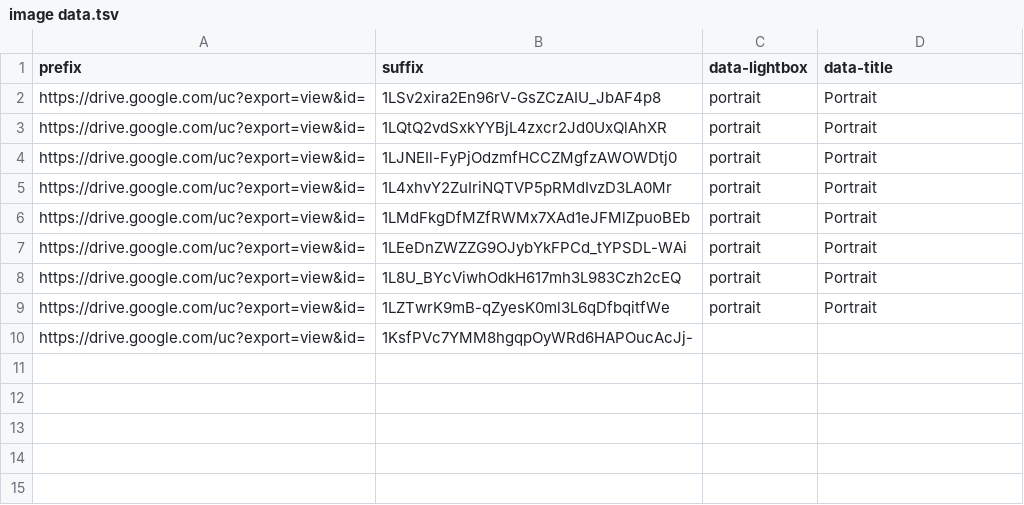
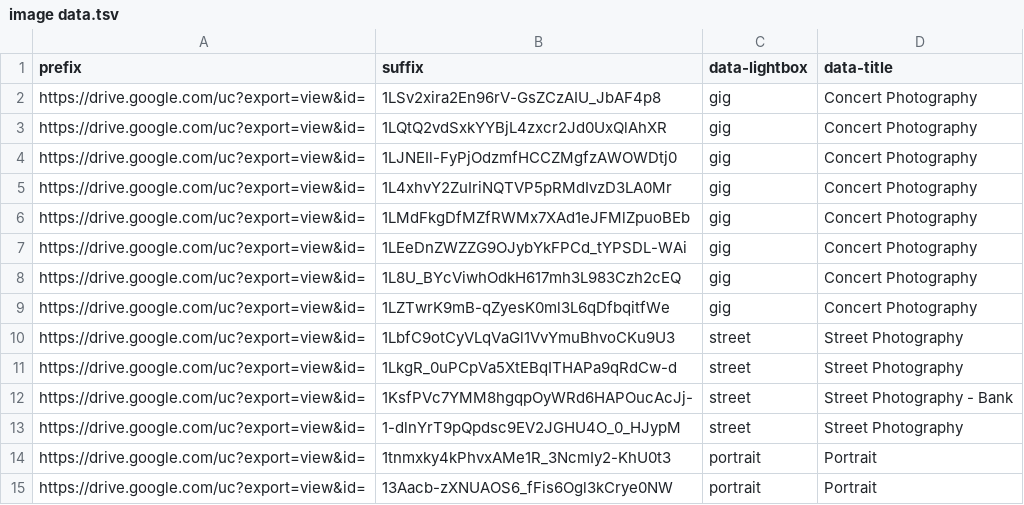
Before and after one commit to ChesterJournal/ChesterJournal.github.io, a TSV file: subpages/image data.tsv, drawn as a sheet.

Commit message:
Add files via upload

```diff
--- a/subpages/image data.tsv
+++ b/subpages/image data.tsv
@@ -1,10 +1,15 @@
 prefix	suffix	data-lightbox	data-title
-https://drive.google.com/uc?export=view&id=	1LSv2xira2En96rV-GsZCzAIU_JbAF4p8	portrait	Portrait
-https://drive.google.com/uc?export=view&id=	1LQtQ2vdSxkYYBjL4zxcr2Jd0UxQlAhXR	portrait	Portrait
-https://drive.google.com/uc?export=view&id=	1LJNEIl-FyPjOdzmfHCCZMgfzAWOWDtj0	portrait	Portrait
-https://drive.google.com/uc?export=view&id=	1L4xhvY2ZuIriNQTVP5pRMdIvzD3LA0Mr	portrait	Portrait
-https://drive.google.com/uc?export=view&id=	1LMdFkgDfMZfRWMx7XAd1eJFMlZpuoBEb	portrait	Portrait
-https://drive.google.com/uc?export=view&id=	1LEeDnZWZZG9OJybYkFPCd_tYPSDL-WAi	portrait	Portrait
-https://drive.google.com/uc?export=view&id=	1L8U_BYcViwhOdkH617mh3L983Czh2cEQ	portrait	Portrait
-https://drive.google.com/uc?export=view&id=	1LZTwrK9mB-qZyesK0ml3L6qDfbqitfWe	portrait	Portrait
-https://drive.google.com/uc?export=view&id=	1KsfPVc7YMM8hgqpOyWRd6HAPOucAcJj-
+https://drive.google.com/uc?export=view&id=	1LSv2xira2En96rV-GsZCzAIU_JbAF4p8	gig	Concert Photography
+https://drive.google.com/uc?export=view&id=	1LQtQ2vdSxkYYBjL4zxcr2Jd0UxQlAhXR	gig	Concert Photography
+https://drive.google.com/uc?export=view&id=	1LJNEIl-FyPjOdzmfHCCZMgfzAWOWDtj0	gig	Concert Photography
+https://drive.google.com/uc?export=view&id=	1L4xhvY2ZuIriNQTVP5pRMdIvzD3LA0Mr	gig	Concert Photography
+https://drive.google.com/uc?export=view&id=	1LMdFkgDfMZfRWMx7XAd1eJFMlZpuoBEb	gig	Concert Photography
+https://drive.google.com/uc?export=view&id=	1LEeDnZWZZG9OJybYkFPCd_tYPSDL-WAi	gig	Concert Photography
+https://drive.google.com/uc?export=view&id=	1L8U_BYcViwhOdkH617mh3L983Czh2cEQ	gig	Concert Photography
+https://drive.google.com/uc?export=view&id=	1LZTwrK9mB-qZyesK0ml3L6qDfbqitfWe	gig	Concert Photography
+https://drive.google.com/uc?export=view&id=	1LbfC9otCyVLqVaGl1VvYmuBhvoCKu9U3	street	Street Photography
+https://drive.google.com/uc?export=view&id=	1LkgR_0uPCpVa5XtEBqITHAPa9qRdCw-d	street	Street Photography
+https://drive.google.com/uc?export=view&id=	1KsfPVc7YMM8hgqpOyWRd6HAPOucAcJj-	street	Street Photography - Bank
+https://drive.google.com/uc?export=view&id=	1-dlnYrT9pQpdsc9EV2JGHU4O_0_HJypM	street	Street Photography
+https://drive.google.com/uc?export=view&id=	1tnmxky4kPhvxAMe1R_3NcmIy2-KhU0t3	portrait	Portrait
+https://drive.google.com/uc?export=view&id=	13Aacb-zXNUAOS6_fFis6Ogl3kCrye0NW	portrait	Portrait
```
